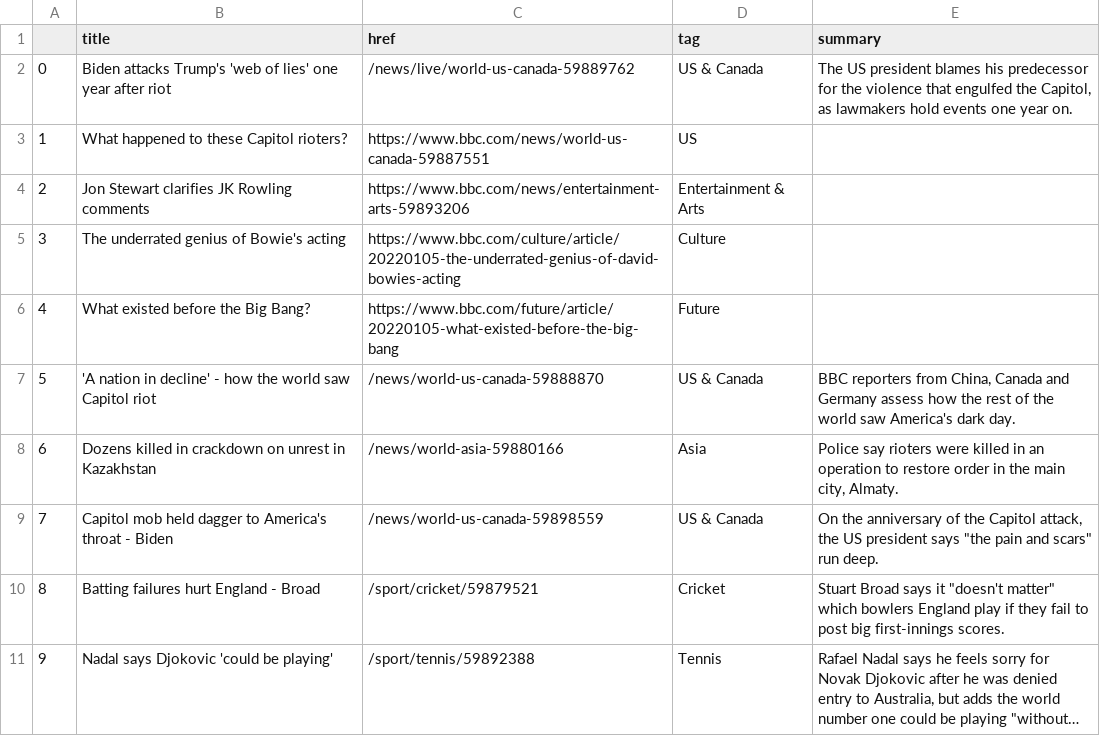
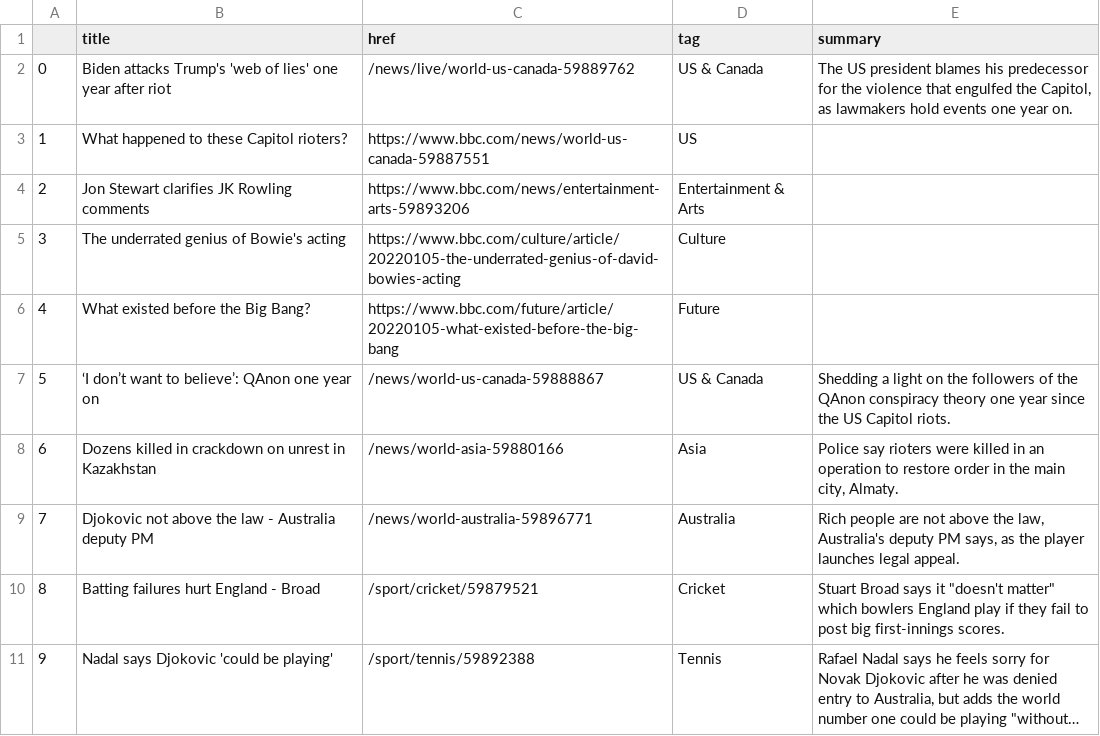
Before and after one commit to msalexford/automatic-scraper, a CSV file: bbc-headlines.csv, drawn as a sheet; only a part is shown; long unchanged cells end in ….

```diff
--- a/bbc-headlines.csv
+++ b/bbc-headlines.csv
@@ -6,5 +6,5 @@
 4,What existed before the Big Bang?,https://www.bbc.com/future/article/20220105-what-existed-before-the-big-bang,Future,
-5,'A nation in decline' - how the world saw Capitol riot,/news/world-us-canada-59888870,US & Canada,"BBC reporters from China, Canada and Germany assess how the rest of the world saw America's dark day."
+5,‘I don’t want to believe’: QAnon one year on,/news/world-us-canada-59888867,US & Canada,Shedding a light on the followers of the QAnon conspiracy theory one year since the US Capitol riots.
 6,Dozens killed in crackdown on unrest in Kazakhstan,/news/world-asia-59880166,Asia,"Police say rioters were killed in an operation to restore order in the main city, Almaty."
-7,Capitol mob held dagger to America's throat - Biden,/news/world-us-canada-59898559,US & Canada,"On the anniversary of the Capitol attack, the US president says ""the pain and scars"" run deep."
+7,Djokovic not above the law - Australia deputy PM,/news/world-australia-59896771,Australia,"Rich people are not above the law, Australia's deputy PM says, as the player launches legal appeal."
 8,Batting failures hurt England - Broad,/sport/cricket/59879521,Cricket,"Stuart Broad says it ""doesn't matter"" which bowlers England play if they fail to post big first-innings scores."
```
